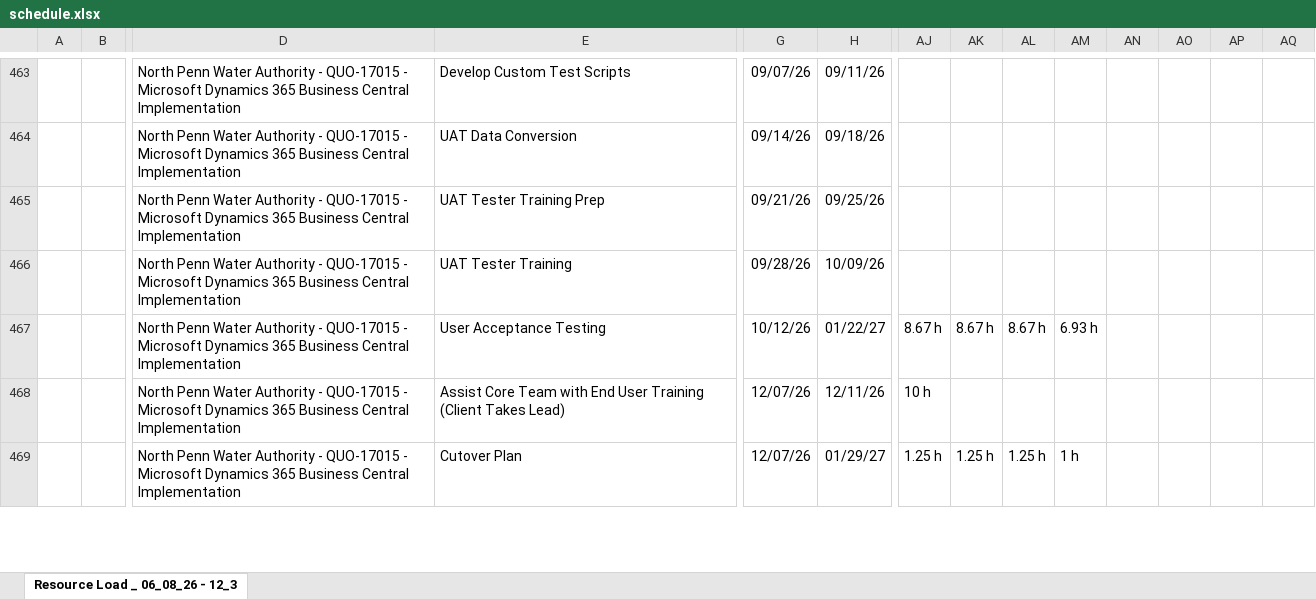
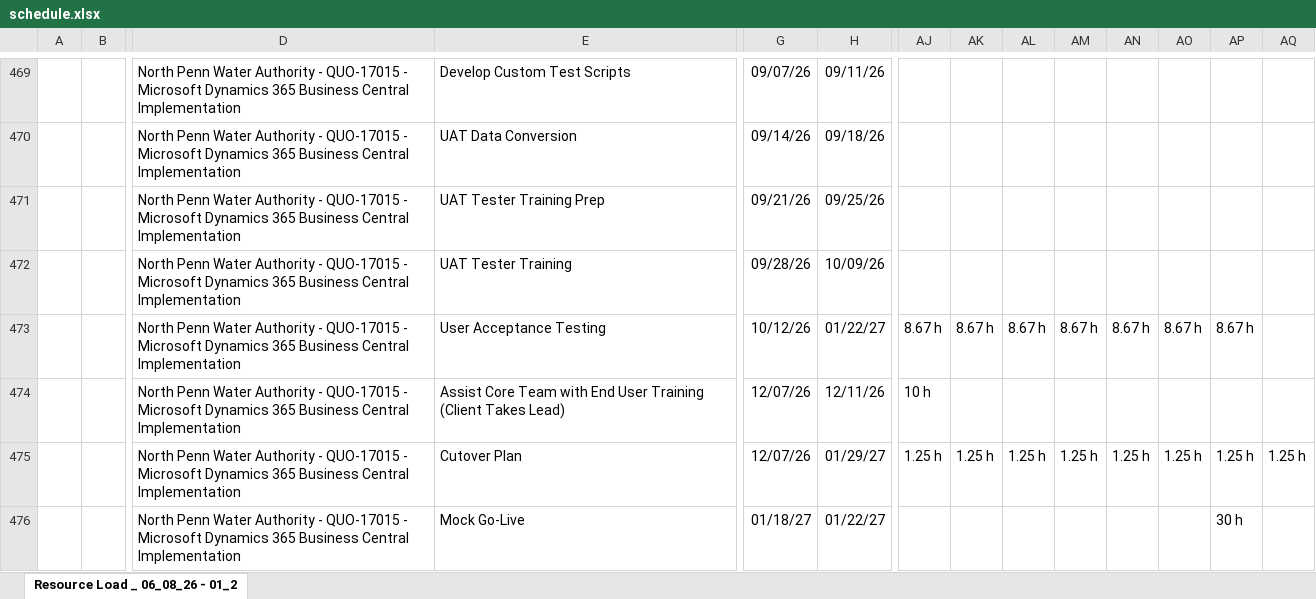
Before and after one commit to PMO-Cogsdale/ResourceSchedule, an Excel workbook: schedule.xlsx, sheet Resource Load _ 06_08_26 - 01_2, drawn as a sheet; only a part is shown, gaps mark what is left out; values as stored, in another font and other column widths than the file's, no borders; charts and pictures not drawn; addresses are those after the commit; rows hold the shown columns only; the diff covers the shown part only; the diff names each change by its address in the sheet, - before the commit and + after, or states it on an @@ line.

Commit message:
Update schedule via dashboard 2026-06-10T01:51:45.704Z

```diff
--- a/schedule.xlsx (sheet Resource Load _ 06_08_26 - 01_2)
+++ b/schedule.xlsx (sheet Resource Load _ 06_08_26 - 01_2)
-sheet tab: Resource Load _ 06_08_26 - 12_3
+sheet tab: Resource Load _ 06_08_26 - 01_2
-AM473: 6.93 h
+AM473: 8.67 h
-AN473: (empty)
+AN473: 8.67 h
-AO473: (empty)
+AO473: 8.67 h
-AP473: (empty)
+AP473: 8.67 h
-AM475: 1 h
+AM475: 1.25 h
-AN475: (empty)
+AN475: 1.25 h
-AO475: (empty)
+AO475: 1.25 h
-AP475: (empty)
+AP475: 1.25 h
-AQ475: (empty)
+AQ475: 1.25 h
+row 476:  |  | North Penn Water Authority - QUO-17015 - Microsoft Dynamics 365 Business Central Implementation | Mock Go-Live | 01/18/27 | 01/22/27 |  |  |  |  |  |  | 30 h
```
Also changed, not shown: 11 added rows, 4 removed rows, 210 edited cells, cell formats and merged cells elsewhere in this sheet.
